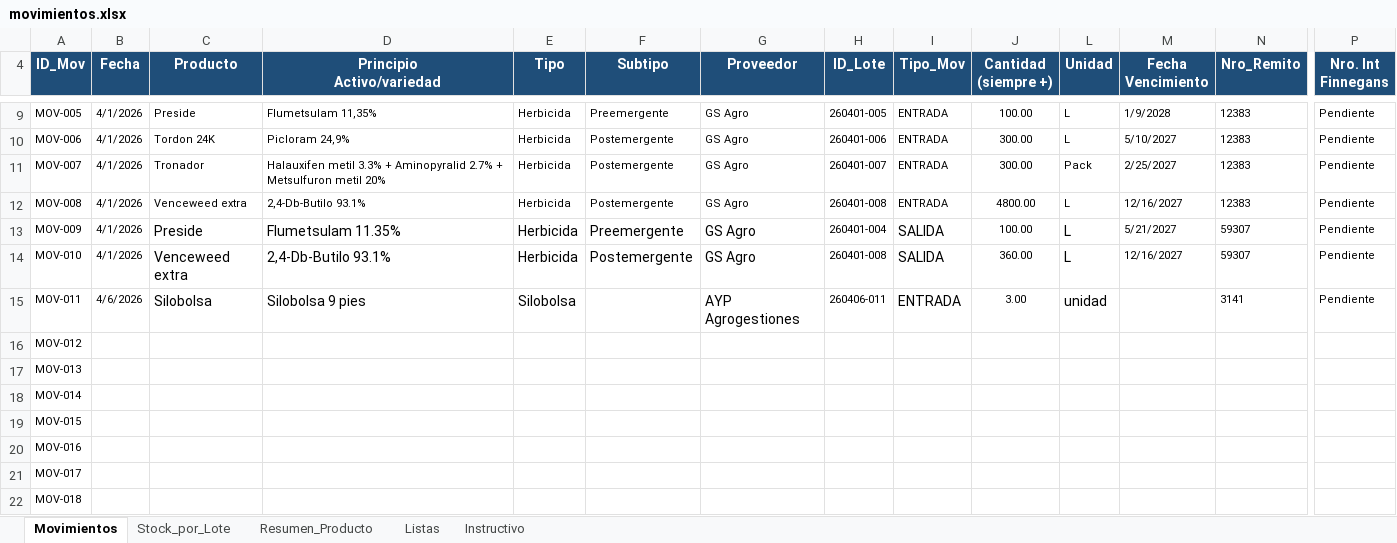
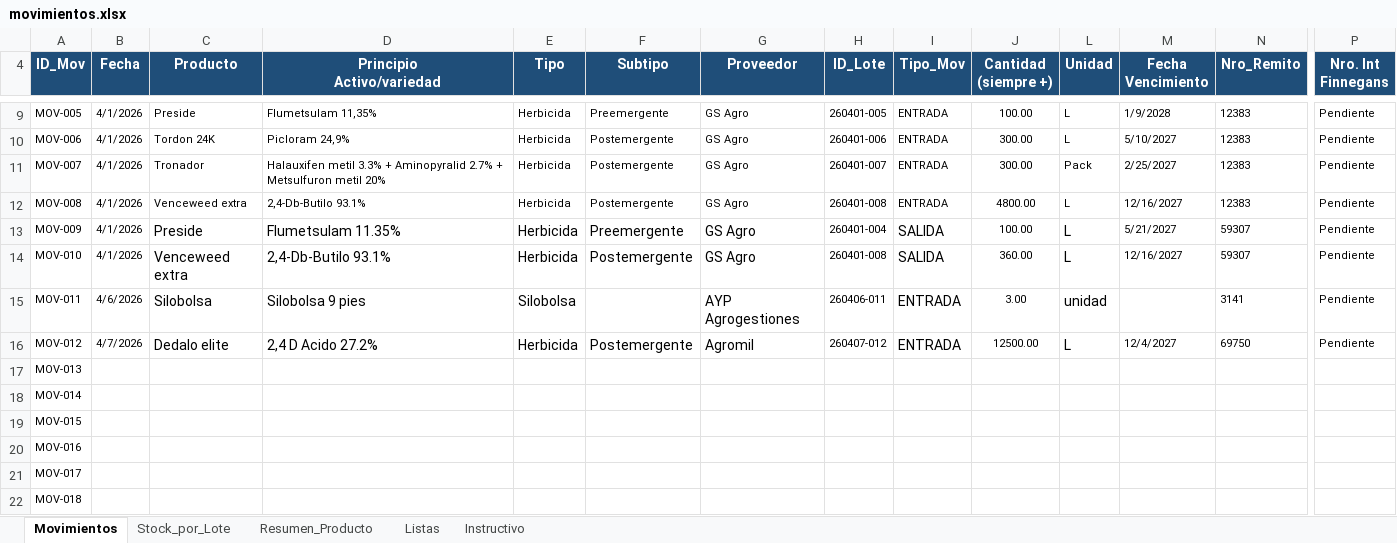
Before and after one commit to CeibosGroup/stock-galpon-hub, an Excel workbook: movimientos.xlsx, sheet Movimientos, drawn as a sheet; only a part is shown, gaps mark what is left out; values as stored, in another font and other column widths than the file's, no borders; conditional formats and table styles not drawn; the diff names each change by its address in the sheet, - before the commit and + after, or states it on an @@ line.

Commit message:
Add files via upload

```diff
--- a/movimientos.xlsx (sheet Movimientos)
+++ b/movimientos.xlsx (sheet Movimientos)
-B16 (Fecha): (empty)
+B16 (Fecha): 4/7/2026
-C16 (Producto): (empty)
+C16 (Producto): Dedalo elite
-D16 (Principio Activo/variedad): (empty)
+D16 (Principio Activo/variedad): 2,4 D Acido 27.2%
-E16 (Tipo): (empty)
+E16 (Tipo): Herbicida
-F16 (Subtipo): (empty)
+F16 (Subtipo): Postemergente
-G16 (Proveedor): (empty)
+G16 (Proveedor): Agromil
-H16 (ID_Lote): (empty)
+H16 (ID_Lote): 260407-012
-I16 (Tipo_Mov): (empty)
+I16 (Tipo_Mov): ENTRADA
-J16 (Cantidad (siempre +)): (empty)
+J16 (Cantidad (siempre +)): 12500.00
-L16 (Unidad): (empty)
+L16 (Unidad): L
-M16 (Fecha Vencimiento): (empty)
+M16 (Fecha Vencimiento): 12/4/2027
-N16 (Nro_Remito): (empty)
+N16 (Nro_Remito): 69750
-P16 (Nro. Int Finnegans): (empty)
+P16 (Nro. Int Finnegans): Pendiente
```
Also changed, not shown: sheet Stock_por_Lote, sheet Listas, hidden cells.
